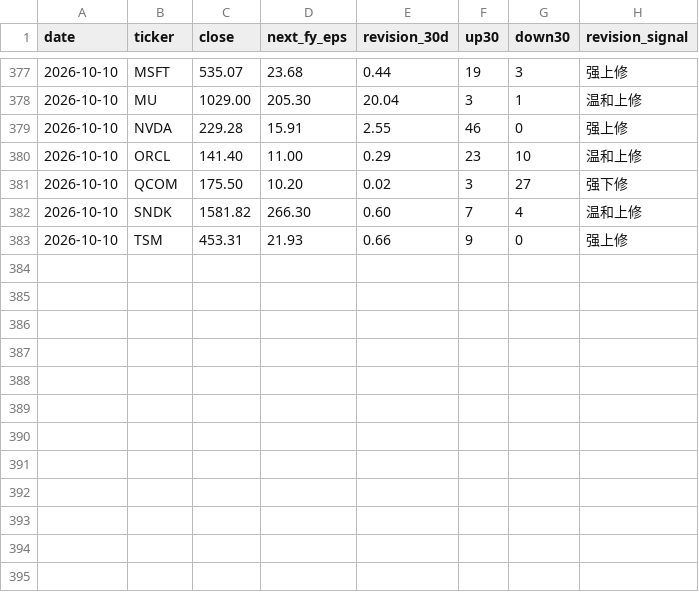
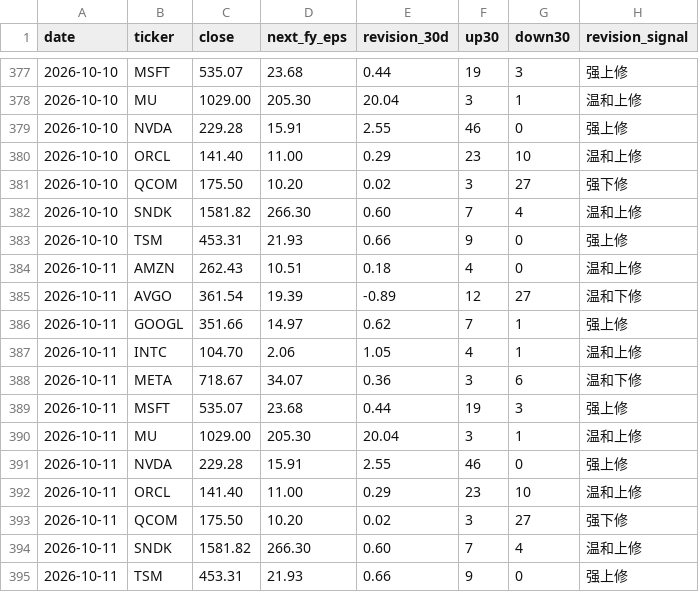
Before and after one commit to cool1990/Invest_Dashboard_V2, a CSV file: data/raw/semis/oldsite/eps.csv, drawn as a sheet; only a part is shown, gaps mark what is left out; the diff names each change by its address in the sheet, - before the commit and + after, or states it on an @@ line.

```diff
--- a/data/raw/semis/oldsite/eps.csv
+++ b/data/raw/semis/oldsite/eps.csv
+row 384: 2026-10-11 | AMZN | 262.43 | 10.51 | 0.18 | 4 | 0 | 温和上修
+row 385: 2026-10-11 | AVGO | 361.54 | 19.39 | -0.89 | 12 | 27 | 温和下修
+row 386: 2026-10-11 | GOOGL | 351.66 | 14.97 | 0.62 | 7 | 1 | 强上修
+row 387: 2026-10-11 | INTC | 104.70 | 2.06 | 1.05 | 4 | 1 | 温和上修
+row 388: 2026-10-11 | META | 718.67 | 34.07 | 0.36 | 3 | 6 | 温和下修
+row 389: 2026-10-11 | MSFT | 535.07 | 23.68 | 0.44 | 19 | 3 | 强上修
+row 390: 2026-10-11 | MU | 1029.00 | 205.30 | 20.04 | 3 | 1 | 温和上修
+row 391: 2026-10-11 | NVDA | 229.28 | 15.91 | 2.55 | 46 | 0 | 强上修
+row 392: 2026-10-11 | ORCL | 141.40 | 11.00 | 0.29 | 23 | 10 | 温和上修
+row 393: 2026-10-11 | QCOM | 175.50 | 10.20 | 0.02 | 3 | 27 | 强下修
+row 394: 2026-10-11 | SNDK | 1581.82 | 266.30 | 0.60 | 7 | 4 | 温和上修
+row 395: 2026-10-11 | TSM | 453.31 | 21.93 | 0.66 | 9 | 0 | 强上修
```
Also changed, not shown: data/raw/semis/oldsite/gpu.csv, data/raw/semis/oldsite/korea.csv, 6 other files.
